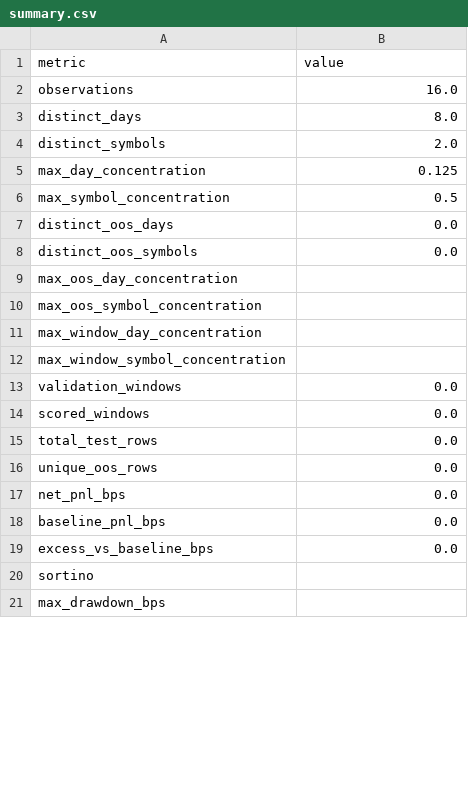
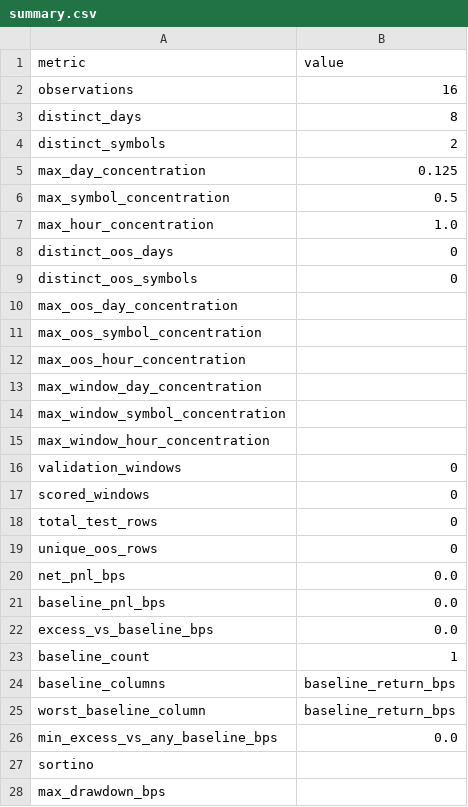
Before and after one commit to autoresearch-trading/autoresearch-trading, a CSV file: docs/experiments/walk-forward-validation/summary.csv, drawn as a sheet; only a part is shown; the diff covers the shown part only.

```diff
--- a/docs/experiments/walk-forward-validation/summary.csv
+++ b/docs/experiments/walk-forward-validation/summary.csv
@@ -1,17 +1,20 @@
 metric,value
-observations,16.0
-distinct_days,8.0
-distinct_symbols,2.0
+observations,16
+distinct_days,8
+distinct_symbols,2
 max_day_concentration,0.125
 max_symbol_concentration,0.5
-distinct_oos_days,0.0
-distinct_oos_symbols,0.0
+max_hour_concentration,1.0
+distinct_oos_days,0
+distinct_oos_symbols,0
 max_oos_day_concentration,
 max_oos_symbol_concentration,
+max_oos_hour_concentration,
 max_window_day_concentration,
 max_window_symbol_concentration,
-validation_windows,0.0
-scored_windows,0.0
-total_test_rows,0.0
-unique_oos_rows,0.0
+max_window_hour_concentration,
+validation_windows,0
+scored_windows,0
+total_test_rows,0
+unique_oos_rows,0
 net_pnl_bps,0.0
@@ -19,2 +22,6 @@ baseline_pnl_bps,0.0
 excess_vs_baseline_bps,0.0
+baseline_count,1
+baseline_columns,baseline_return_bps
+worst_baseline_column,baseline_return_bps
+min_excess_vs_any_baseline_bps,0.0
 sortino,
```
Also changed, not shown: 1 added row and 8 edited cells elsewhere in this file, docs/experiments/regime-governor/decision_summary.csv, docs/experiments/regime-governor/thresholds.csv, 20 other files.
